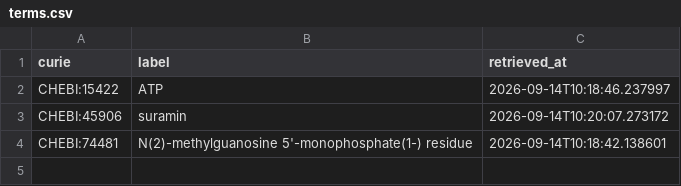
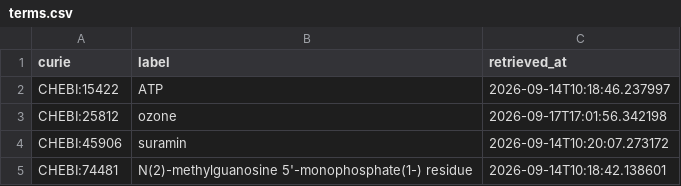
Before and after one commit to EHS-Data-Standards/somamech, a CSV file: cache/chebi/terms.csv, drawn as a sheet; the diff names each change by its address in the sheet, - before the commit and + after, or states it on an @@ line.

```diff
--- a/cache/chebi/terms.csv
+++ b/cache/chebi/terms.csv
+row 3: CHEBI:25812 | ozone | 2026-09-17T17:01:56.342198
```
Also changed, not shown: cache/uo/terms.csv, 3 other files.
